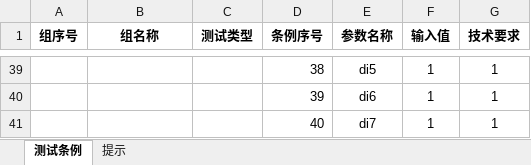
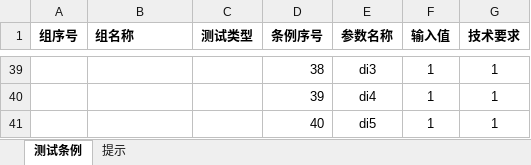
Before and after one commit to newdoublefish/mcmctestsys, an Excel workbook: config/project/直流充电桩板级检验/demo配置表.xlsx, sheet 测试条例, drawn as a sheet; only a part is shown, gaps mark what is left out; values as stored, in another font and other column widths than the file's, no borders; the diff covers the shown part only; the diff names each change by its address in the sheet, - before the commit and + after, or states it on an @@ line.

```diff
--- a/config/project/直流充电桩板级检验/demo配置表.xlsx (sheet 测试条例)
+++ b/config/project/直流充电桩板级检验/demo配置表.xlsx (sheet 测试条例)
-B1 alignment: center
+B1 alignment: left
-E39 (参数名称): di5
+E39 (参数名称): di3
-E40 (参数名称): di6
+E40 (参数名称): di4
-E41 (参数名称): di7
+E41 (参数名称): di5
```
Also changed, not shown: other rows of this sheet, config/project/直流充电桩板级检验/报表模板.xlsx, 15 other files.
